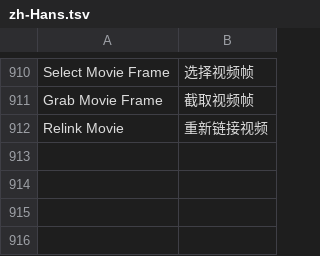
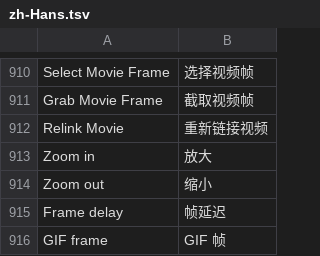
Before and after one commit to skyyzc/Compositor-ZH, a TSV file: translations/zh-Hans.tsv, drawn as a sheet; only a part is shown, gaps mark what is left out; the diff names each change by its address in the sheet, - before the commit and + after, or states it on an @@ line.

Commit message:
Localize Compositor 1.7.6 GIF timeline and zoom controls

```diff
--- a/translations/zh-Hans.tsv
+++ b/translations/zh-Hans.tsv
+row 913: Zoom in | 放大
+row 914: Zoom out | 缩小
+row 915: Frame delay | 帧延迟
+row 916: GIF frame | GIF 帧
```
Also changed, not shown: 2 other files.
